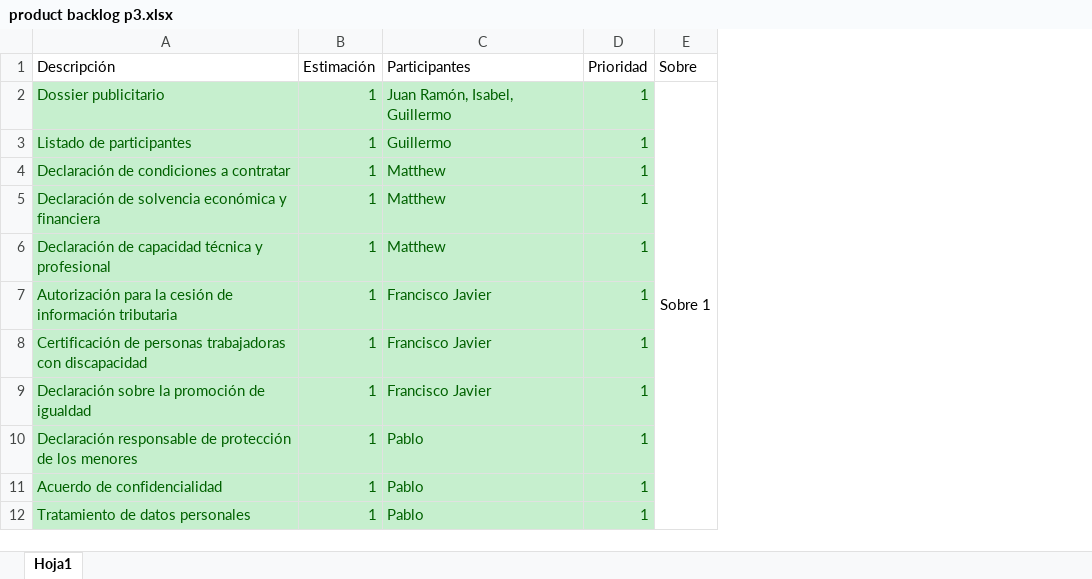
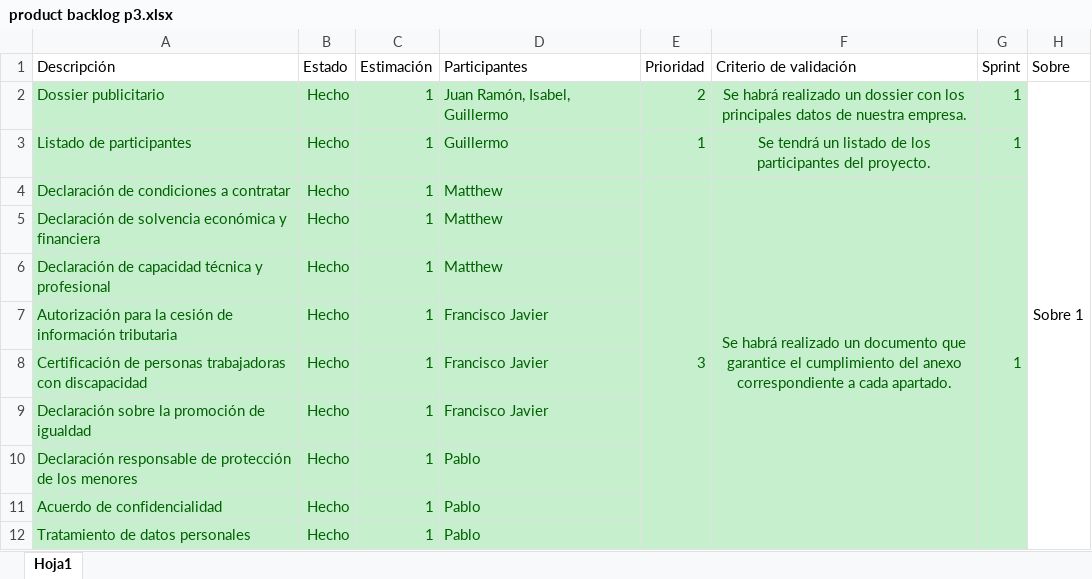
Before and after one commit to iarrans/psg1practicas, an Excel workbook: product backlog p3.xlsx, sheet Hoja1, drawn as a sheet; only a part is shown; values as stored, in another font and other column widths than the file's, no borders; addresses are those after the commit; the diff covers the shown part only; the diff names each change by its address in the sheet, - before the commit and + after, or states it on an @@ line.

Commit message:
Add files via upload

```diff
--- a/product backlog p3.xlsx (sheet Hoja1)
+++ b/product backlog p3.xlsx (sheet Hoja1)
+column B (Estado), rows 2-12: all Hecho
+column F (Criterio de validación), rows 2-4: Se habrá realizado un dossier con los principales datos de nuestra empresa. | Se tendrá un listado de los participantes del proyecto. | Se habrá realizado un documento que garantice el cumplimiento del anexo correspondiente a cada apartado.
+column G (Sprint), rows 2-4: all 1
-E2 (Prioridad): 1
+E2 (Prioridad): 2
-E4 (Prioridad): 1
+E4 (Prioridad): 3
+E4:E12 merged
-E5:E12 (Prioridad): 1
+E5:E12 (Prioridad): (empty)
```
Also changed, not shown: 1 added row and 10 edited cells elsewhere in this sheet.
